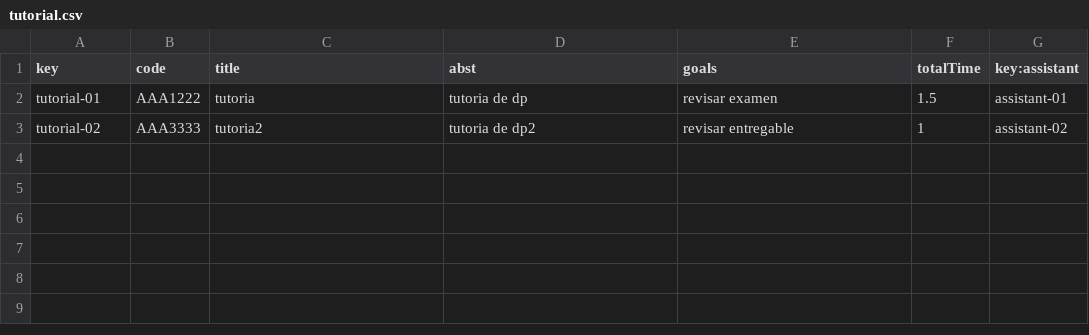
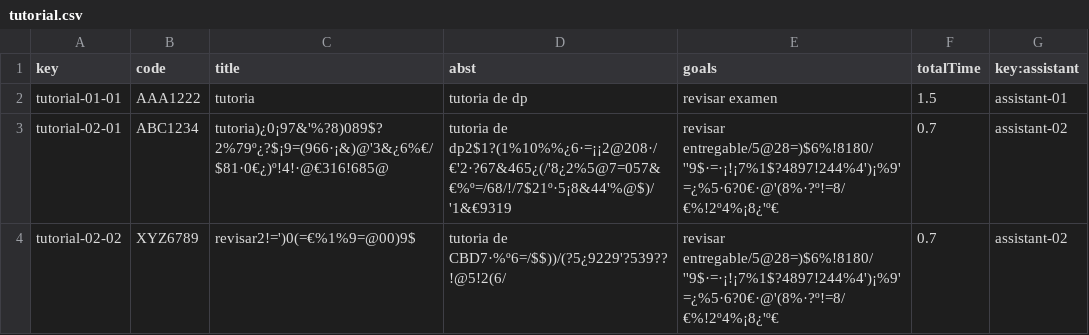
Before and after one commit to josrojrom1/C1.04.02, a CSV file: src/main/webapp/WEB-INF/resources/sample-data/tutorial.csv, drawn as a sheet.

```diff
--- a/src/main/webapp/WEB-INF/resources/sample-data/tutorial.csv
+++ b/src/main/webapp/WEB-INF/resources/sample-data/tutorial.csv
@@ -1,3 +1,4 @@
 key,code,title,abst,goals,totalTime,key:assistant
-tutorial-01,"AAA1222","tutoria","tutoria de dp","revisar examen",1.5,assistant-01
-tutorial-02,"AAA3333","tutoria2","tutoria de dp2","revisar entregable",1,assistant-02
+tutorial-01-01,AAA1222,tutoria,tutoria de dp,revisar examen,1.5,assistant-01
+tutorial-02-01,ABC1234,tutoria)¿0¡97&'%?8)089$?2%79º¿?$¡9=(966·¡&)@'3&¿6%€/$81·0€¿)º!4!·@€316!685@,tutoria de dp2$1?(1%10%%¿6·=¡¡2@208·/€'2·?67&465¿(/'8¿2%5@7=057&€%º=/68/!/7$21º·5¡8&44'%@$)/'1&€9319,revisar entregable/5@28=)$6%!8180/''9$·=·¡!¡7%1$?4897!244%4')¡%9'=¿%5·6?0€·@'(8%·?º!=8/€%!2º4%¡8¿'º€,0.7,assistant-02
+tutorial-02-02,XYZ6789,revisar2!=')0(=€%1%9=@00)9$,tutoria de CBD7·%º6=/$$))/(?5¿9229'?539??!@5!2(6/,revisar entregable/5@28=)$6%!8180/''9$·=·¡!¡7%1$?4897!244%4')¡%9'=¿%5·6?0€·@'(8%·?º!=8/€%!2º4%¡8¿'º€,0.7,assistant-02
```
Also changed, not shown: src/main/webapp/WEB-INF/resources/sample-data/assistant.csv, src/main/webapp/WEB-INF/resources/sample-data/tutorial-session.csv, 2 other files.
